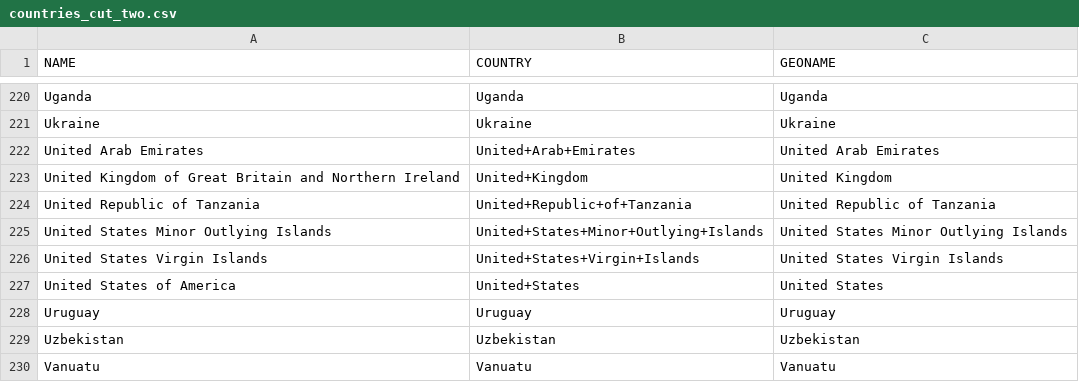
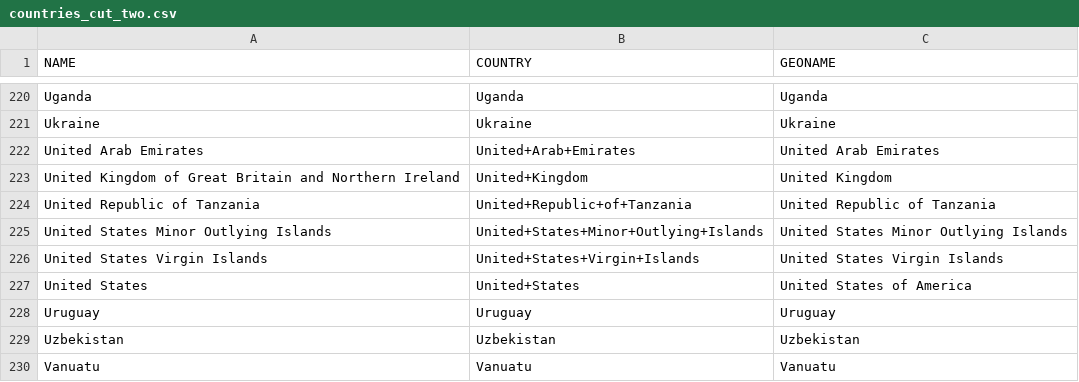
Before and after one commit to petrpham/ScrobblIES, a CSV file: countries_cut_two.csv, drawn as a sheet; only a part is shown, gaps mark what is left out.

```diff
--- a/countries_cut_two.csv
+++ b/countries_cut_two.csv
@@ -226,3 +226,3 @@ United States Minor Outlying Islands;United+States+Minor+Outlying+Islands;United
 United States Virgin Islands;United+States+Virgin+Islands;United States Virgin Islands
-United States of America;United+States;United States
+United States;United+States;United States of America
 Uruguay;Uruguay;Uruguay
```
Also changed, not shown: 1 other file.
